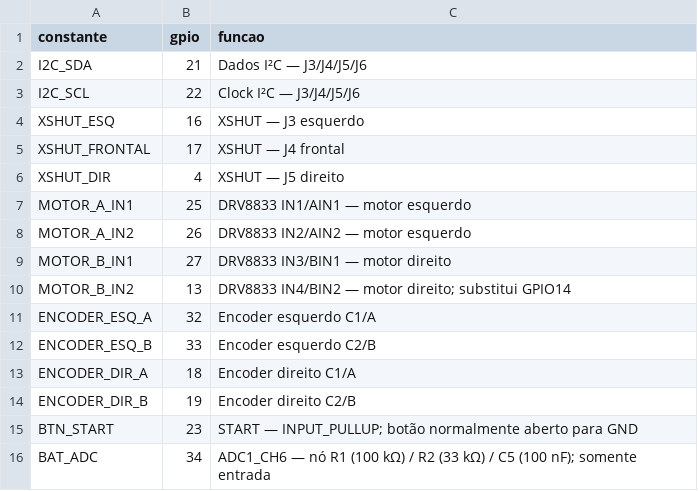
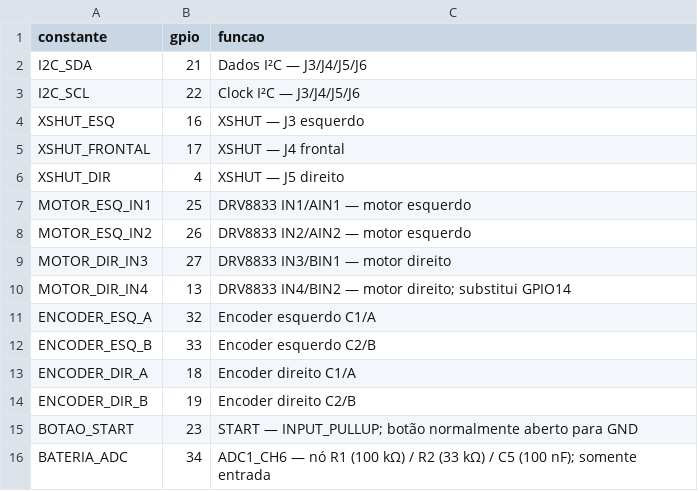
Before and after one commit to fcte-pi1/2026_2_PI1_Grupo01_Hilmer, a CSV file: hw/diagramas/pinagem.csv, drawn as a sheet.

```diff
--- a/hw/diagramas/pinagem.csv
+++ b/hw/diagramas/pinagem.csv
@@ -6,6 +6,6 @@ XSHUT_FRONTAL,17,XSHUT — J4 frontal
 XSHUT_DIR,4,XSHUT — J5 direito
-MOTOR_A_IN1,25,DRV8833 IN1/AIN1 — motor esquerdo
-MOTOR_A_IN2,26,DRV8833 IN2/AIN2 — motor esquerdo
-MOTOR_B_IN1,27,DRV8833 IN3/BIN1 — motor direito
-MOTOR_B_IN2,13,DRV8833 IN4/BIN2 — motor direito; substitui GPIO14
+MOTOR_ESQ_IN1,25,DRV8833 IN1/AIN1 — motor esquerdo
+MOTOR_ESQ_IN2,26,DRV8833 IN2/AIN2 — motor esquerdo
+MOTOR_DIR_IN3,27,DRV8833 IN3/BIN1 — motor direito
+MOTOR_DIR_IN4,13,DRV8833 IN4/BIN2 — motor direito; substitui GPIO14
 ENCODER_ESQ_A,32,Encoder esquerdo C1/A
@@ -14,3 +14,3 @@ ENCODER_DIR_A,18,Encoder direito C1/A
 ENCODER_DIR_B,19,Encoder direito C2/B
-BTN_START,23,START — INPUT_PULLUP; botão normalmente aberto para GND
-BAT_ADC,34,ADC1_CH6 — nó R1 (100 kΩ) / R2 (33 kΩ) / C5 (100 nF); somente entrada
+BOTAO_START,23,START — INPUT_PULLUP; botão normalmente aberto para GND
+BATERIA_ADC,34,ADC1_CH6 — nó R1 (100 kΩ) / R2 (33 kΩ) / C5 (100 nF); somente entrada
```
Also changed, not shown: hw/bom/bom.csv, 4 other files.
